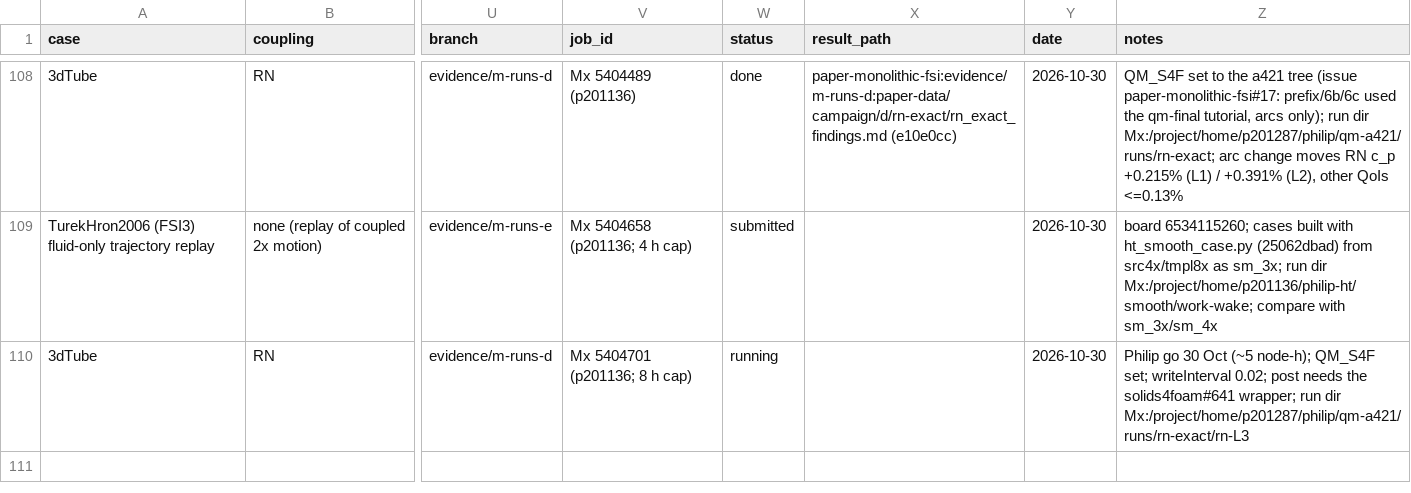
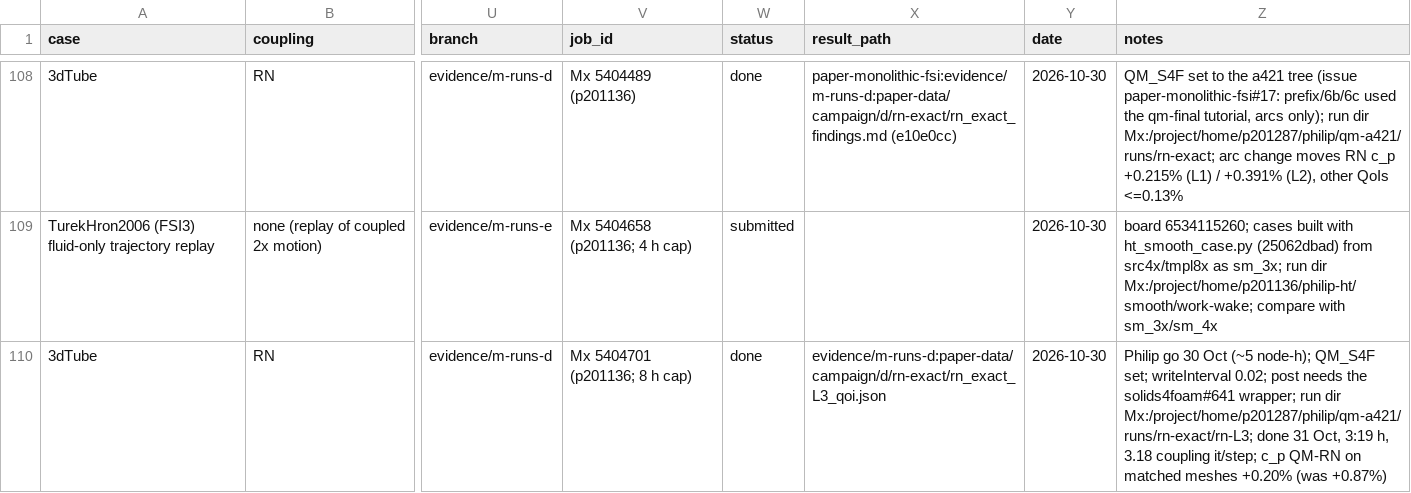
Before and after one commit to philipcardiff/paper-monolithic-fsi, a CSV file: campaign/registry/registry.csv, drawn as a sheet; only a part is shown, gaps mark what is left out; the diff names each change by its address in the sheet, - before the commit and + after, or states it on an @@ line.

```diff
--- a/campaign/registry/registry.csv
+++ b/campaign/registry/registry.csv
-W110 (status): running
+W110 (status): done
-X110 (result_path): (empty)
+X110 (result_path): evidence/m-runs-d:paper-data/campaign/d/rn-exact/rn_exact_L3_qoi.json
-Z110 (notes): …run dir Mx:/project/home/p201287/philip/qm-a421/runs/rn-exact/rn-L3
+Z110 (notes): …run dir Mx:/project/home/p201287/philip/qm-a421/runs/rn-exact/rn-L3; done 31 Oct, 3:19 h, 3.18 coupling it/step; c_p QM-RN on matched meshes +0.20% (was +0.87%)
```
